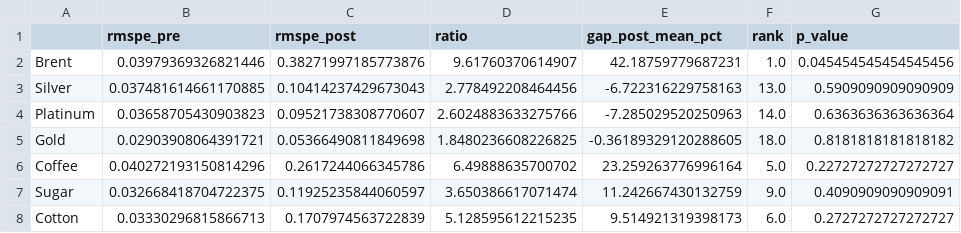
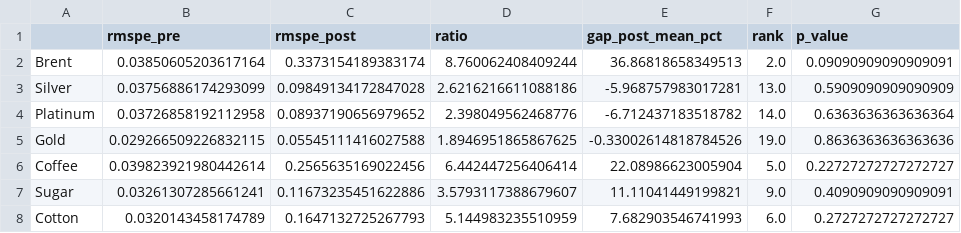
Before and after one commit to ElvisCasco/Brent_Analysis, a CSV file: data/validation/inference_inspace_russia_xgboost.csv, drawn as a sheet; only a part is shown; the diff covers the shown part only.

```diff
--- a/data/validation/inference_inspace_russia_xgboost.csv
+++ b/data/validation/inference_inspace_russia_xgboost.csv
@@ -1,8 +1,8 @@
 ,rmspe_pre,rmspe_post,ratio,gap_post_mean_pct,rank,p_value
-Brent,0.03979369326821446,0.38271997185773876,9.61760370614907,42.18759779687231,1.0,0.045454545454545456
-Silver,0.037481614661170885,0.10414237429673043,2.778492208464456,-6.722316229758163,13.0,0.5909090909090909
-Platinum,0.03658705430903823,0.09521738308770607,2.6024883633275766,-7.285029520250963,14.0,0.6363636363636364
-Gold,0.02903908064391721,0.05366490811849698,1.8480236608226825,-0.36189329120288605,18.0,0.8181818181818182
-Coffee,0.040272193150814296,0.2617244066345786,6.49888635700702,23.259263776996164,5.0,0.22727272727272727
-Sugar,0.032668418704722375,0.11925235844060597,3.650386617071474,11.242667430132759,9.0,0.4090909090909091
-Cotton,0.03330296815866713,0.1707974563722839,5.128595612215235,9.514921319398173,6.0,0.2727272727272727
+Brent,0.03850605203617164,0.3373154189383174,8.760062408409244,36.86818658349513,2.0,0.09090909090909091
+Silver,0.03756886174293099,0.09849134172847028,2.6216216611088186,-5.968757983017281,13.0,0.5909090909090909
+Platinum,0.03726858192112958,0.08937190656979652,2.398049562468776,-6.712437183518782,14.0,0.6363636363636364
+Gold,0.029266509226832115,0.05545111416027588,1.8946951865867625,-0.33002614818784526,19.0,0.8636363636363636
+Coffee,0.039823921980442614,0.2565635169022456,6.442447256406414,22.08986623005904,5.0,0.22727272727272727
+Sugar,0.03261307285661241,0.11673235451622886,3.5793117388679607,11.11041449199821,9.0,0.4090909090909091
+Cotton,0.0320143458174789,0.1647132725267793,5.144983235510959,7.682903546741993,6.0,0.2727272727272727
```
Also changed, not shown: 76 edited cells elsewhere in this file, data/validation/inference_inspace_brent_summary.csv, data/validation/inference_inspace_hormuz_xgboost.csv, 7 other files.
